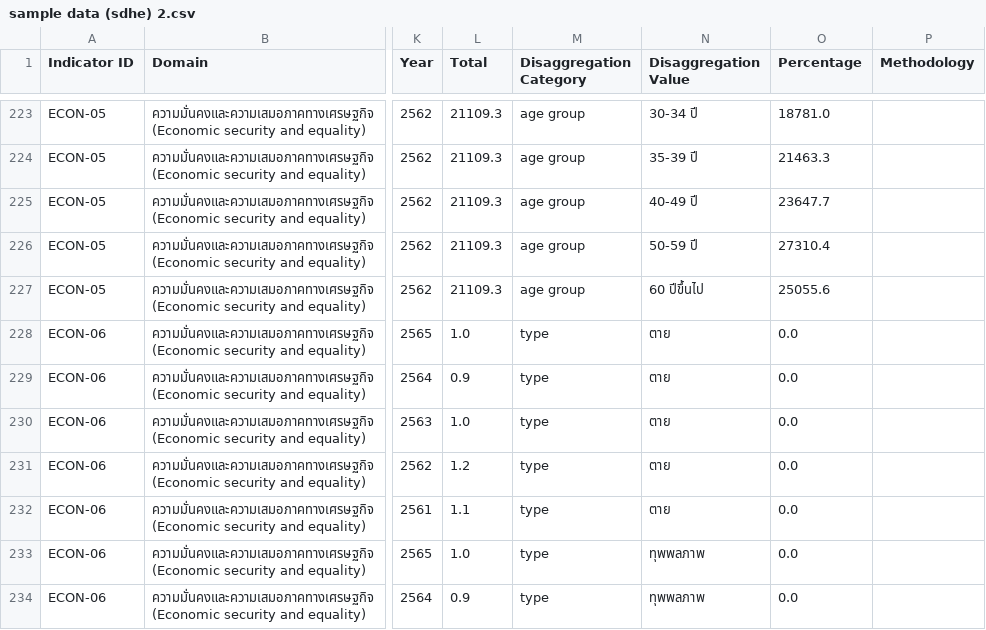
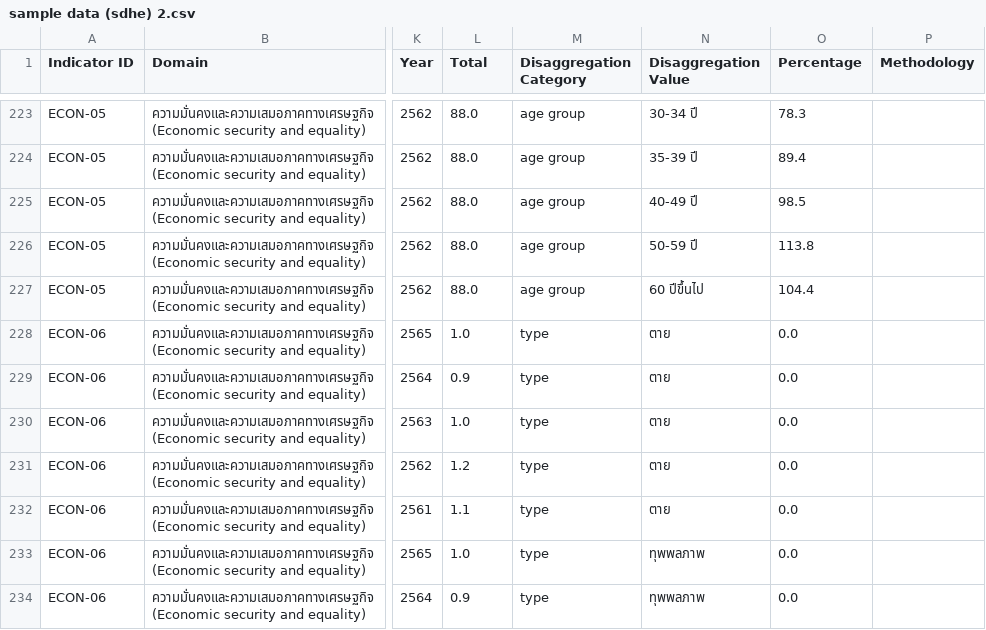
Before and after one commit to maxtwis/sdh-dashboard, a CSV file: sample data (sdhe) 2.csv, drawn as a sheet; only a part is shown, gaps mark what is left out; the diff covers the shown part only; the diff names each change by its address in the sheet, - before the commit and + after, or states it on an @@ line.

```diff
--- a/sample data (sdhe) 2.csv
+++ b/sample data (sdhe) 2.csv
-L223:L227 (Total): 21109.3
+L223:L227 (Total): 88.0
-O223 (Percentage): 18781.0
+O223 (Percentage): 78.3
-O224 (Percentage): 21463.3
+O224 (Percentage): 89.4
-O225 (Percentage): 23647.7
+O225 (Percentage): 98.5
-O226 (Percentage): 27310.4
+O226 (Percentage): 113.8
-O227 (Percentage): 25055.6
+O227 (Percentage): 104.4
```
Also changed, not shown: 93 edited cells elsewhere in this file, 1 other file.
